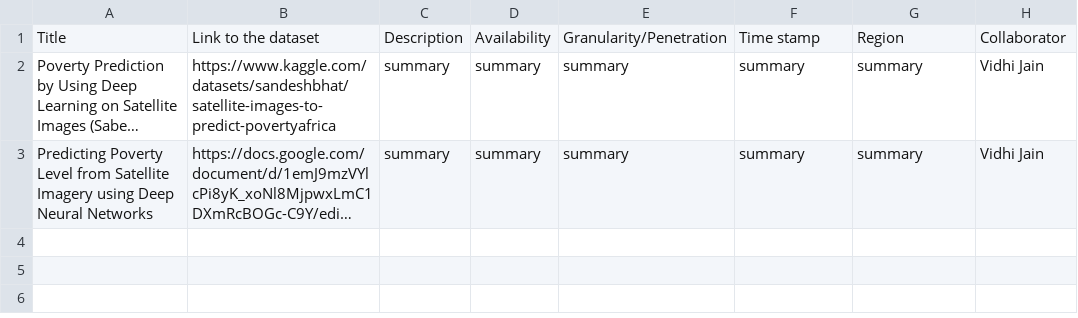
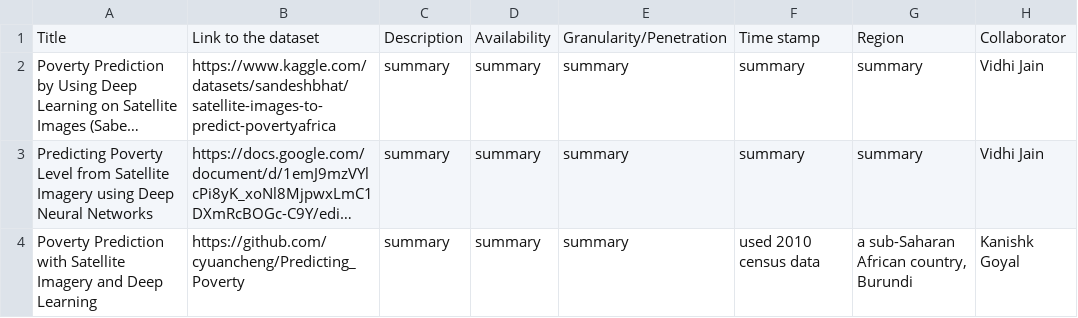
Before and after one commit to Divyanshsingh1910/CDIS_Satellite_Imagery_Analysis, a CSV file: Data/dataset_readme.csv, drawn as a sheet; long unchanged cells end in …; ↵ is a line break in a cell; the diff names each change by its address in the sheet, - before the commit and + after, or states it on an @@ line.

```diff
--- a/Data/dataset_readme.csv
+++ b/Data/dataset_readme.csv
+row 4: Poverty Prediction with Satellite Imagery and Deep Learning | https://github.com/cyuancheng/Predicting_Poverty | summary | summary | summary | used 2010 census data | a sub-Saharan ↵ African country, Burundi | Kanishk Goyal
```
Also changed, not shown: Lit-review/papers_readme.csv, 1 other file.
